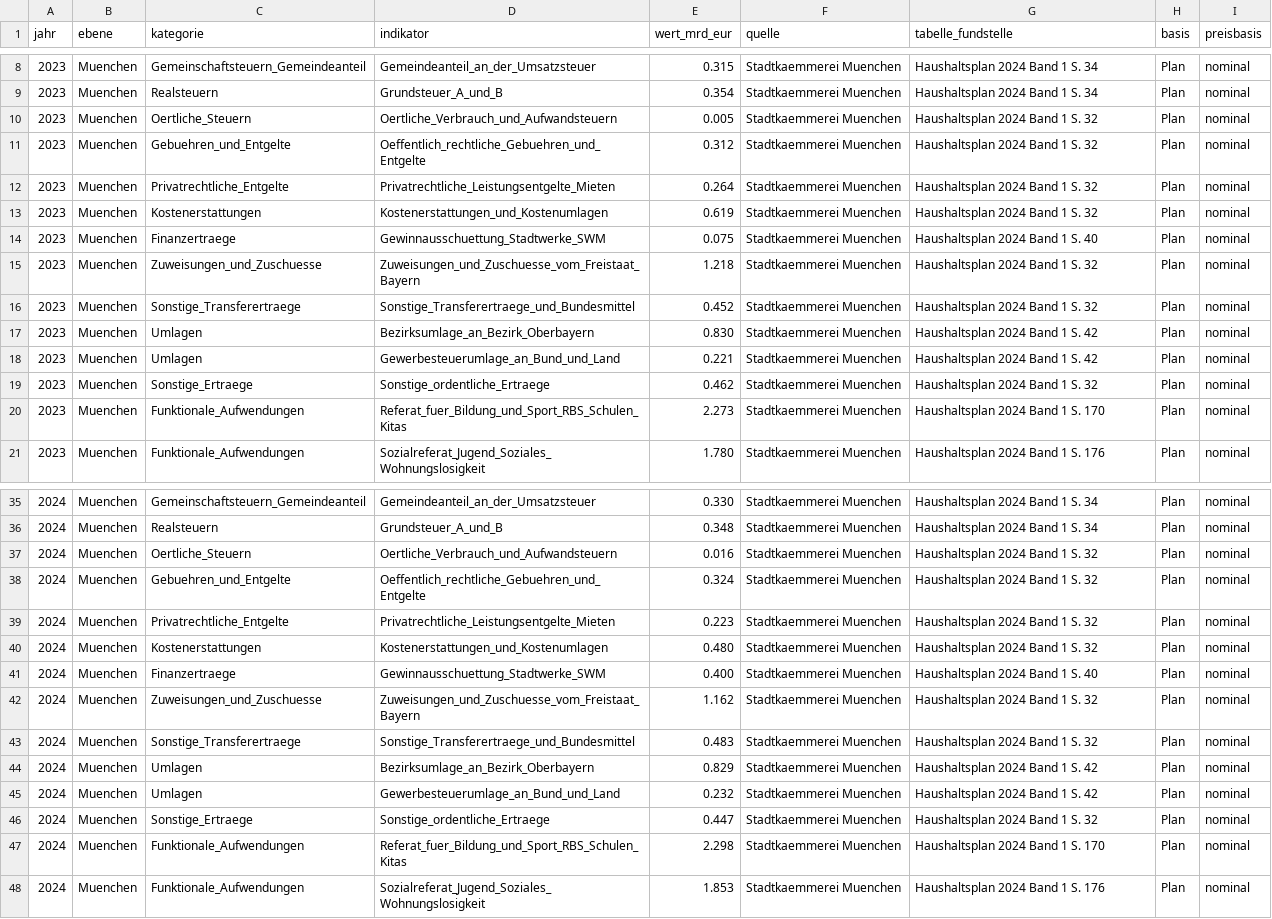
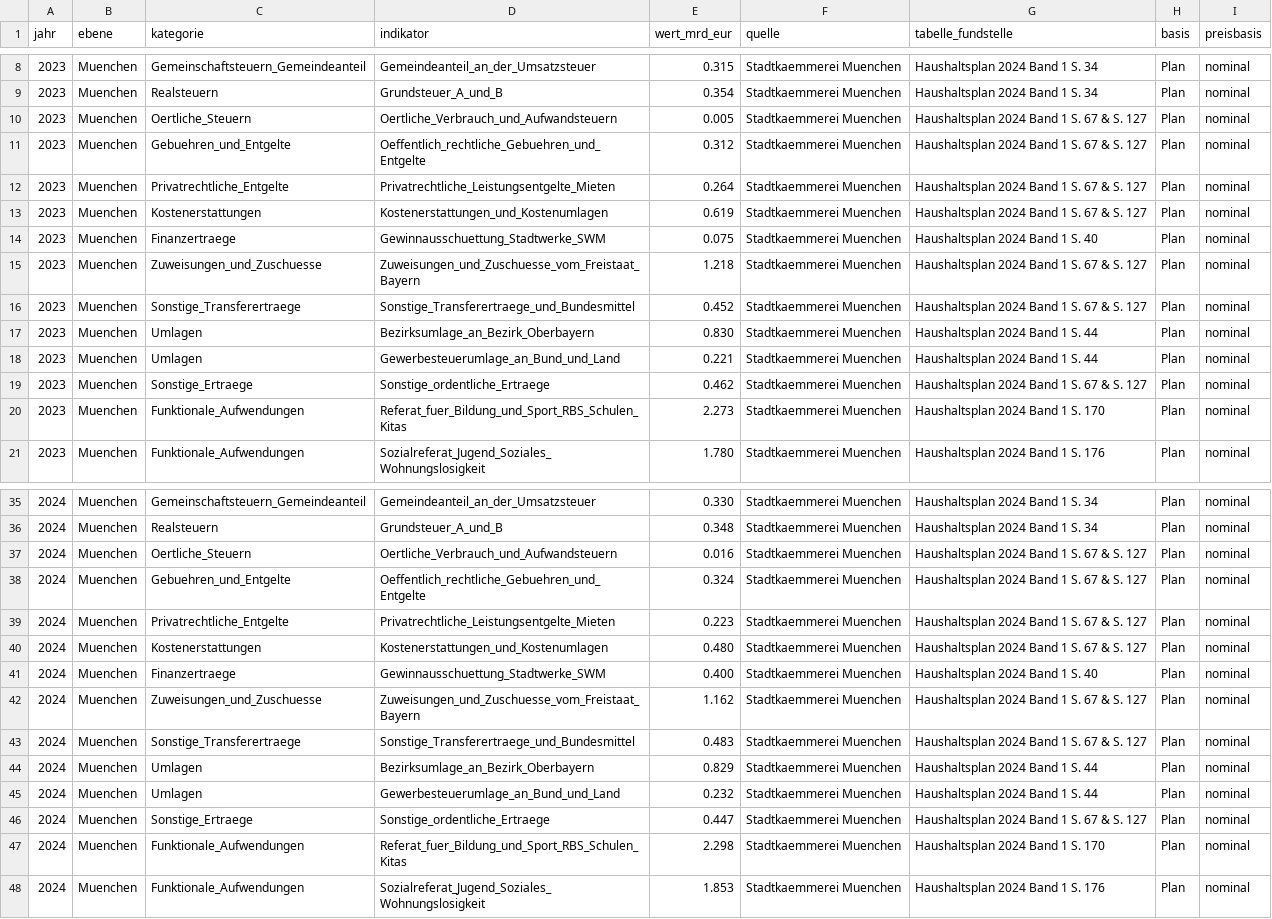
Before and after one commit to visualDemographics/DE-fiscal-per-capita, a CSV file: rawdata/muenchen_haushalt_2023_2024.csv, drawn as a sheet; only a part is shown, gaps mark what is left out; the diff names each change by its address in the sheet, - before the commit and + after, or states it on an @@ line.

```diff
--- a/rawdata/muenchen_haushalt_2023_2024.csv
+++ b/rawdata/muenchen_haushalt_2023_2024.csv
-G10:G13 (tabelle_fundstelle): Haushaltsplan 2024 Band 1 S. 32
+G10:G13 (tabelle_fundstelle): Haushaltsplan 2024 Band 1 S. 67 & S. 127
-G15:G16 (tabelle_fundstelle): Haushaltsplan 2024 Band 1 S. 32
+G15:G16 (tabelle_fundstelle): Haushaltsplan 2024 Band 1 S. 67 & S. 127
-G17:G18 (tabelle_fundstelle): Haushaltsplan 2024 Band 1 S. 42
+G17:G18 (tabelle_fundstelle): Haushaltsplan 2024 Band 1 S. 44
-G19 (tabelle_fundstelle): Haushaltsplan 2024 Band 1 S. 32
+G19 (tabelle_fundstelle): Haushaltsplan 2024 Band 1 S. 67 & S. 127
-G37:G40 (tabelle_fundstelle): Haushaltsplan 2024 Band 1 S. 32
+G37:G40 (tabelle_fundstelle): Haushaltsplan 2024 Band 1 S. 67 & S. 127
-G42:G43 (tabelle_fundstelle): Haushaltsplan 2024 Band 1 S. 32
+G42:G43 (tabelle_fundstelle): Haushaltsplan 2024 Band 1 S. 67 & S. 127
-G44:G45 (tabelle_fundstelle): Haushaltsplan 2024 Band 1 S. 42
+G44:G45 (tabelle_fundstelle): Haushaltsplan 2024 Band 1 S. 44
-G46 (tabelle_fundstelle): Haushaltsplan 2024 Band 1 S. 32
+G46 (tabelle_fundstelle): Haushaltsplan 2024 Band 1 S. 67 & S. 127
```
Also changed, not shown: datasets/fiscal_sankey_flows_per_capita.csv, datasets/literature_empirical_benchmarks.csv, 19 other files.
